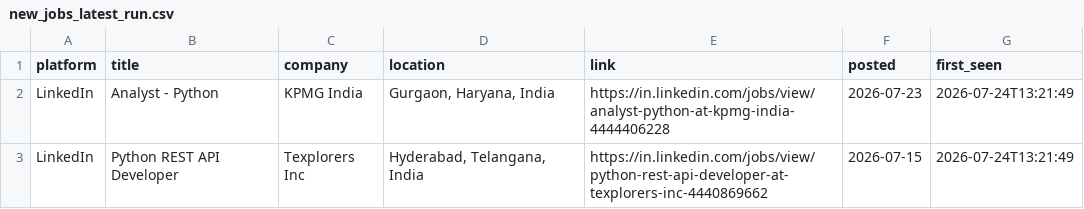
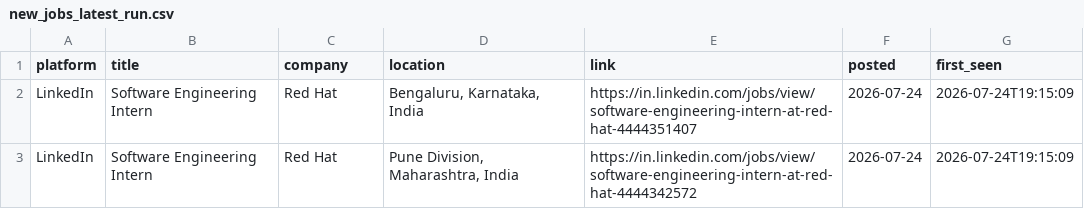
Before and after one commit to Kapilprajapat234/job-alert-bot, a CSV file: data/new_jobs_latest_run.csv, drawn as a sheet.

```diff
--- a/data/new_jobs_latest_run.csv
+++ b/data/new_jobs_latest_run.csv
@@ -1,3 +1,3 @@
 platform,title,company,location,link,posted,first_seen
-LinkedIn,Analyst - Python,KPMG India,"Gurgaon, Haryana, India",https://in.linkedin.com/jobs/view/analyst-python-at-kpmg-india-4444406228,2026-07-23,2026-07-24T13:21:49
-LinkedIn,Python REST API Developer,Texplorers Inc,"Hyderabad, Telangana, India",https://in.linkedin.com/jobs/view/python-rest-api-developer-at-texplorers-inc-4440869662,2026-07-15,2026-07-24T13:21:49
+LinkedIn,Software Engineering Intern,Red Hat,"Bengaluru, Karnataka, India",https://in.linkedin.com/jobs/view/software-engineering-intern-at-red-hat-4444351407,2026-07-24,2026-07-24T19:15:09
+LinkedIn,Software Engineering Intern,Red Hat,"Pune Division, Maharashtra, India",https://in.linkedin.com/jobs/view/software-engineering-intern-at-red-hat-4444342572,2026-07-24,2026-07-24T19:15:09
```
Also changed, not shown: data/seen_jobs.csv, 1 other file.
